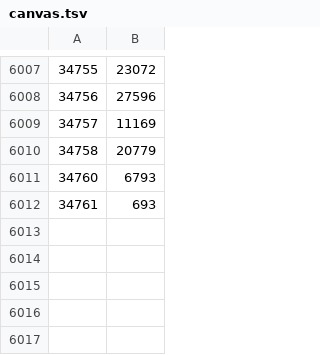
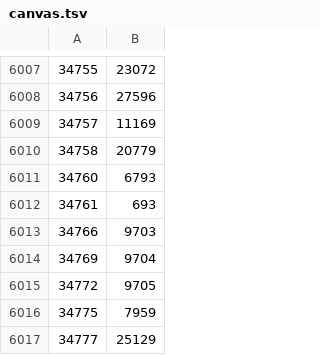
Before and after one commit to sinat50/OldSchoolBubbleTool, a TSV file: app/src/main/assets/items/canvas.tsv, drawn as a sheet; only a part is shown, gaps mark what is left out.

```diff
--- a/app/src/main/assets/items/canvas.tsv
+++ b/app/src/main/assets/items/canvas.tsv
@@ -6012 +6012,6 @@
 34761	693
+34766	9703
+34769	9704
+34772	9705
+34775	7959
+34777	25129
```
Also changed, not shown: app/src/main/assets/items/items.tsv, app/src/main/assets/items/noted.tsv, 7 other files.
